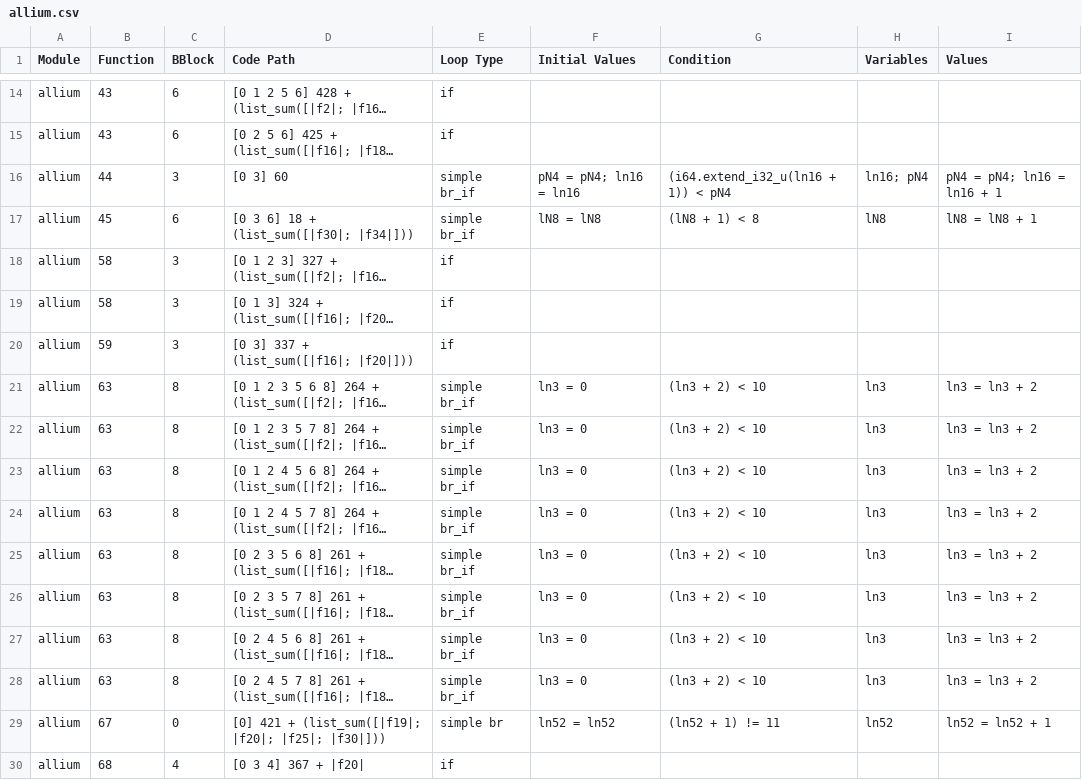
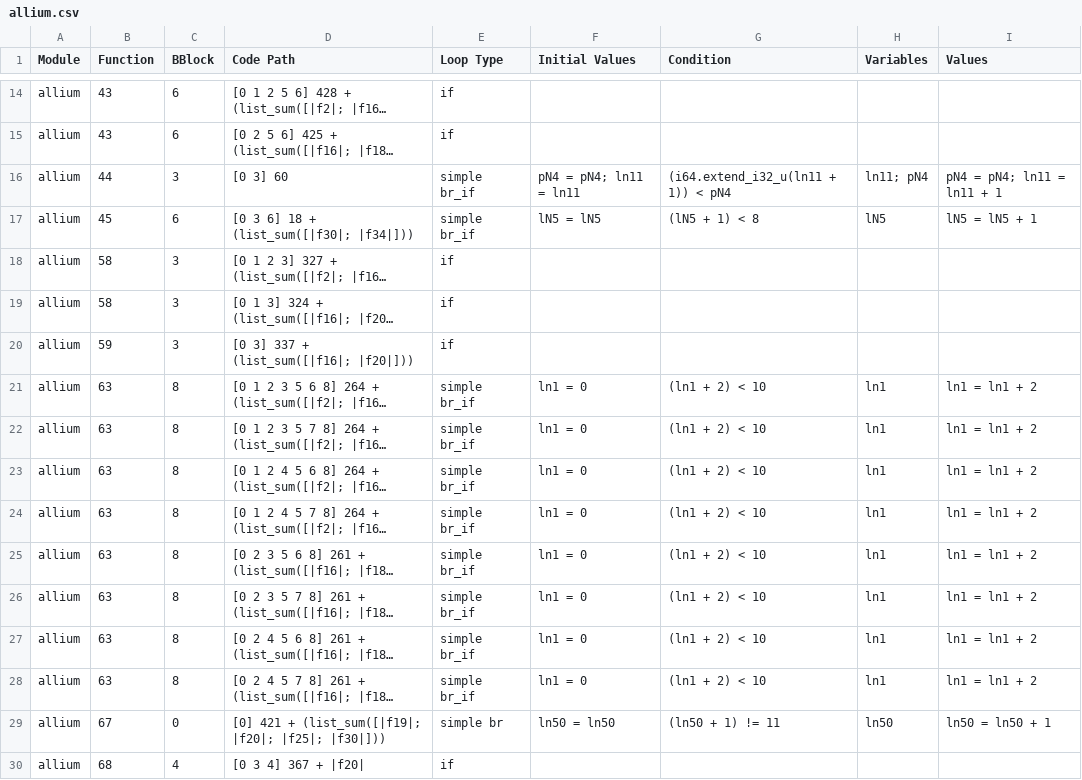
Before and after one commit to jsCarleton/wanalyze, a CSV file: test_cases/allium/allium.csv, drawn as a sheet; only a part is shown, gaps mark what is left out; long unchanged cells end in …; the diff covers the shown part only; the diff names each change by its address in the sheet, - before the commit and + after, or states it on an @@ line.

Commit message:
fixed 2 bugs
- don't look for bblocks that update parameters after the loop begins
- calculate index of local var name correctly

```diff
--- a/test_cases/allium/allium.csv
+++ b/test_cases/allium/allium.csv
-F16 (Initial Values): pN4 = pN4; ln16 = ln16
+F16 (Initial Values): pN4 = pN4; ln11 = ln11
-G16 (Condition): (i64.extend_i32_u(ln16 + 1)) < pN4
+G16 (Condition): (i64.extend_i32_u(ln11 + 1)) < pN4
-H16 (Variables): ln16; pN4
+H16 (Variables): ln11; pN4
-I16 (Values): pN4 = pN4; ln16 = ln16 + 1
+I16 (Values): pN4 = pN4; ln11 = ln11 + 1
-F17 (Initial Values): lN8 = lN8
+F17 (Initial Values): lN5 = lN5
-G17 (Condition): (lN8 + 1) < 8
+G17 (Condition): (lN5 + 1) < 8
-H17 (Variables): lN8
+H17 (Variables): lN5
-I17 (Values): lN8 = lN8 + 1
+I17 (Values): lN5 = lN5 + 1
-F21:F28 (Initial Values): ln3 = 0
+F21:F28 (Initial Values): ln1 = 0
-G21:G28 (Condition): (ln3 + 2) < 10
+G21:G28 (Condition): (ln1 + 2) < 10
-H21:H28 (Variables): ln3
+H21:H28 (Variables): ln1
-I21:I28 (Values): ln3 = ln3 + 2
+I21:I28 (Values): ln1 = ln1 + 2
-F29 (Initial Values): ln52 = ln52
+F29 (Initial Values): ln50 = ln50
-G29 (Condition): (ln52 + 1) != 11
+G29 (Condition): (ln50 + 1) != 11
-H29 (Variables): ln52
+H29 (Variables): ln50
-I29 (Values): ln52 = ln52 + 1
+I29 (Values): ln50 = ln50 + 1
```
Also changed, not shown: 64 edited cells elsewhere in this file, 39 other files.
